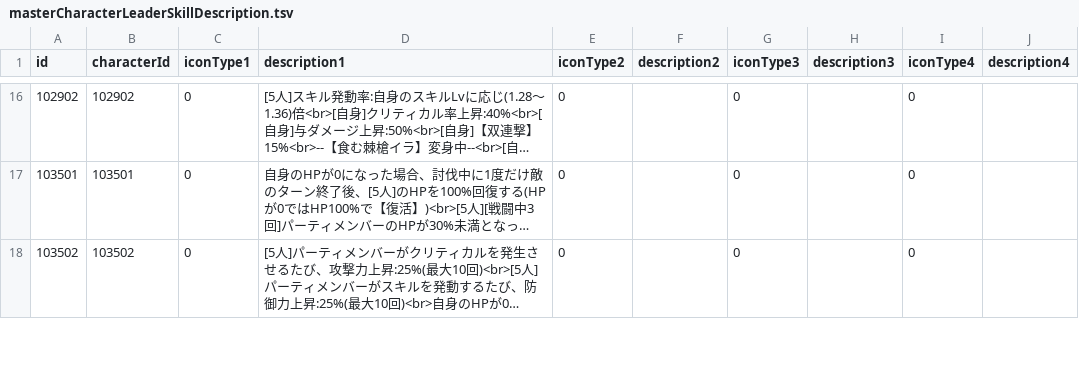
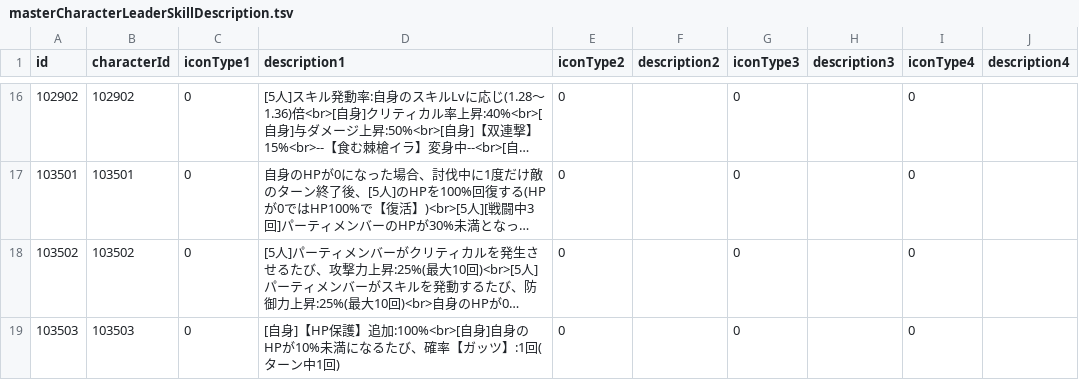
Before and after one commit to game4353/fkg_data, a TSV file: master/masterCharacterLeaderSkillDescription.tsv, drawn as a sheet; only a part is shown, gaps mark what is left out; long unchanged cells end in …; the diff covers the shown part only; the diff names each change by its address in the sheet, - before the commit and + after, or states it on an @@ line.

```diff
--- a/master/masterCharacterLeaderSkillDescription.tsv
+++ b/master/masterCharacterLeaderSkillDescription.tsv
+row 19: 103503 | 103503 | 0 | [自身]【HP保護】追加:100%<br>[自身]自身のHPが10%未満になるたび、確率【ガッツ】:1回(ターン中1回) | 0 |  | 0 |  | 0
```
Also changed, not shown: 15 added rows elsewhere in this file, master/masterAlbumDungeon.tsv, master/masterCharacterBook.tsv, 47 other files.
